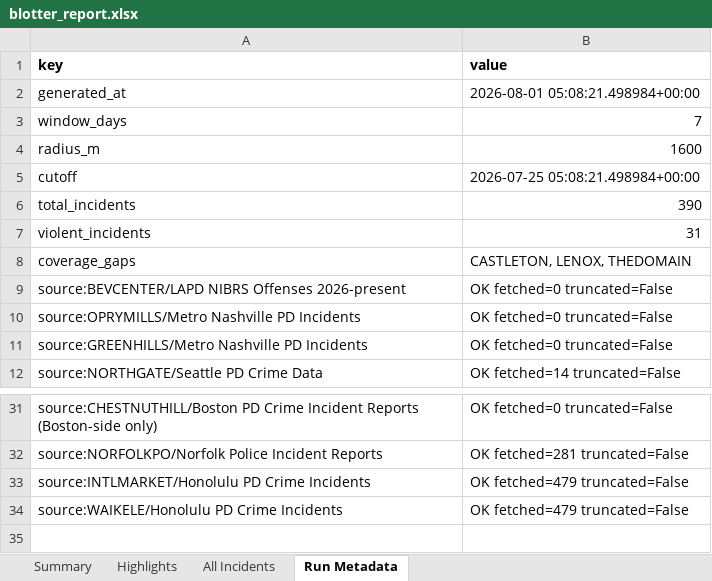
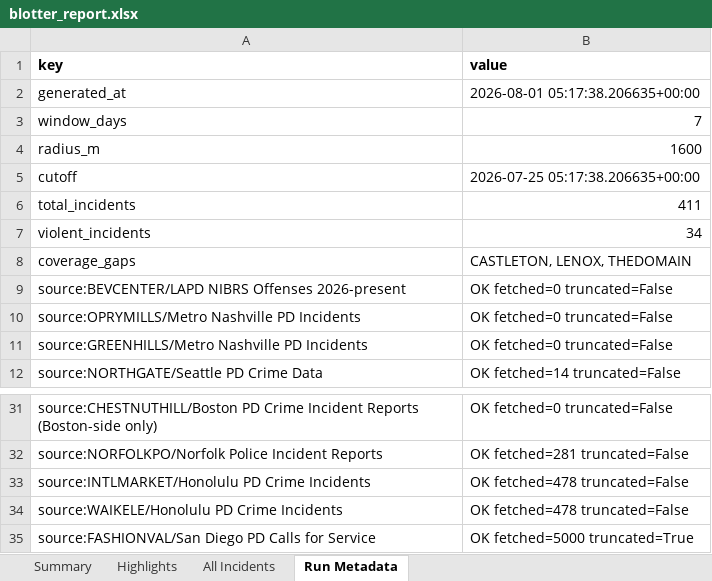
Before and after one commit to lordnader2002-sudo/Blotter_Reports, an Excel workbook: reports/2026-08-01/blotter_report.xlsx, sheet Run Metadata, drawn as a sheet; only a part is shown, gaps mark what is left out; values as stored, in another font and other column widths than the file's, no borders; the diff names each change by its address in the sheet, - before the commit and + after, or states it on an @@ line.

```diff
--- a/reports/2026-08-01/blotter_report.xlsx (sheet Run Metadata)
+++ b/reports/2026-08-01/blotter_report.xlsx (sheet Run Metadata)
-B2 (value): 2026-08-01 05:08:21.498984+00:00
+B2 (value): 2026-08-01 05:17:38.206635+00:00
-B5 (value): 2026-07-25 05:08:21.498984+00:00
+B5 (value): 2026-07-25 05:17:38.206635+00:00
-B6 (value): 390
+B6 (value): 411
-B7 (value): 31
+B7 (value): 34
-B33:B34 (value): OK fetched=479 truncated=False
+B33:B34 (value): OK fetched=478 truncated=False
+row 35: source:FASHIONVAL/San Diego PD Calls for Service | OK fetched=5000 truncated=True
```
Also changed, not shown: sheet All Incidents, sheet Highlights, sheet Summary, reports/latest/blotter_report.xlsx, 6 other files.
